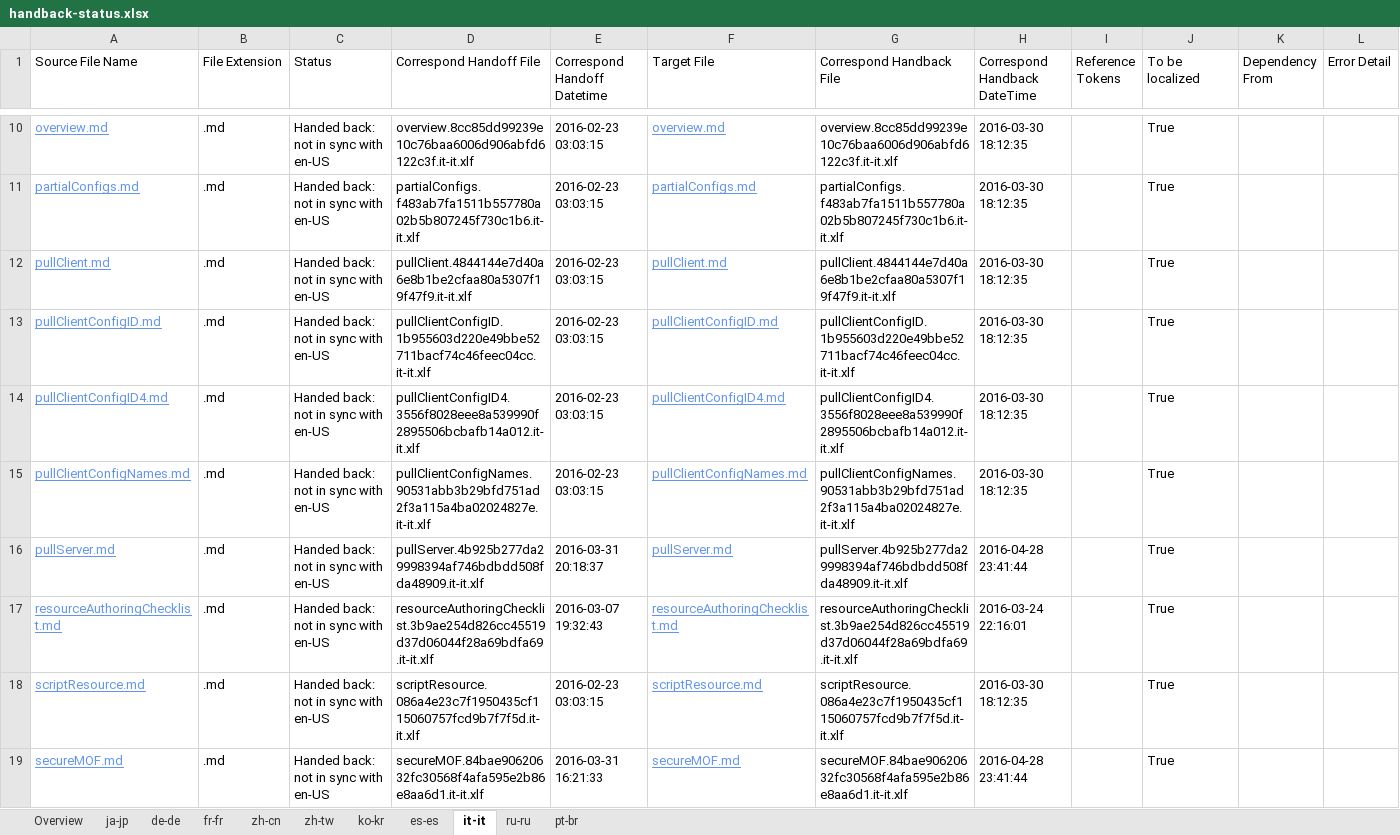
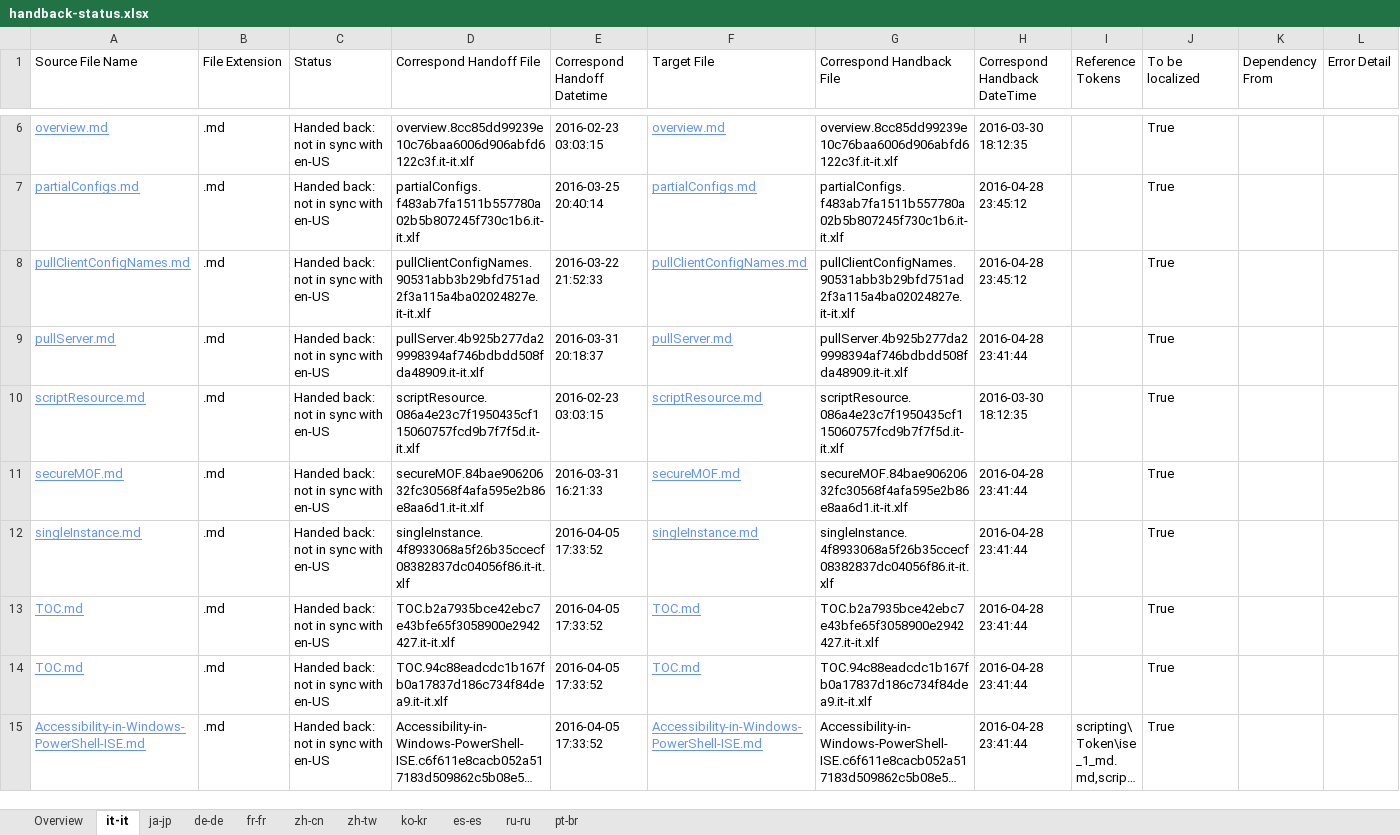
Before and after one commit to SonjaSaltzman/powerShell-Docs.handback, an Excel workbook: ol-handback/PowerShell/powerShell-Docs/live/handback-status.xlsx, sheet it-it, drawn as a sheet; only a part is shown, gaps mark what is left out; the shorter side is filled out with more unchanged rows; long unchanged cells end in …; values as stored, in another font and other column widths than the file's, no borders; table styles not drawn; removed rows and columns are numbered as before the commit, all else as after; the diff covers the shown part only; the diff names each change by its address in the sheet, - before the commit and + after, or states it on an @@ line.

Commit message:
Generate Report for Handback

```diff
--- a/ol-handback/PowerShell/powerShell-Docs/live/handback-status.xlsx (sheet it-it)
+++ b/ol-handback/PowerShell/powerShell-Docs/live/handback-status.xlsx (sheet it-it)
@@ sheet tab order changed: Overview | it-it | ja-jp | de-de | fr-fr | zh-cn | zh-tw | ko-kr | es-es | ru-ru | pt-br @@
-E7 (Correspond Handoff Datetime): 2016-02-23 03:03:15
+E7 (Correspond Handoff Datetime): 2016-03-25 20:40:14
-H7 (Correspond Handback DateTime): 2016-03-30 18:12:35
+H7 (Correspond Handback DateTime): 2016-04-28 23:45:12
-row 12: pullClient.md | .md | Handed back: not in sync with en-US | pullClient.4844144e7d40a6e8b1be2cfaa80a5307f19f47f9.it-it.xlf | 2016-02-23 03:03:15 | pullClient.md | pullClient.4844144e7d40a6e8b1be2cfaa80a5307f19f47f9.it-it.xlf | 2016-03-30 18:12:35 |  | True
-row 13: pullClientConfigID.md | .md | Handed back: not in sync with en-US | pullClientConfigID.1b955603d220e49bbe52711bacf74c46feec04cc.it-it.xlf | 2016-02-23 03:03:15 | pullClientConfigID.md | pullClientConfigID.1b955603d220e49bbe52711bacf74c46feec04cc.it-it.xlf | 2016-03-30 18:12:35 |  | True
-row 14: pullClientConfigID4.md | .md | Handed back: not in sync with en-US | pullClientConfigID4.3556f8028eee8a539990f2895506bcbafb14a012.it-it.xlf | 2016-02-23 03:03:15 | pullClientConfigID4.md | pullClientConfigID4.3556f8028eee8a539990f2895506bcbafb14a012.it-it.xlf | 2016-03-30 18:12:35 |  | True
-E8 (Correspond Handoff Datetime): 2016-02-23 03:03:15
+E8 (Correspond Handoff Datetime): 2016-03-22 21:52:33
-H8 (Correspond Handback DateTime): 2016-03-30 18:12:35
+H8 (Correspond Handback DateTime): 2016-04-28 23:45:12
-row 17: resourceAuthoringChecklist.md | .md | Handed back: not in sync with en-US | resourceAuthoringChecklist.3b9ae254d826cc45519d37d06044f28a69bdfa69.it-it.xlf | 2016-03-07 19:32:43 | resourceAuthoringChecklist.md | resourceAuthoringChecklist.3b9ae254d826cc45519d37d06044f28a69bdfa69.it-it.xlf | 2016-03-24 22:16:01 |  | True
```
Also changed, not shown: 12 added rows, 6 removed rows and 7 edited cells elsewhere in this sheet, sheet Overview, ol-handback/PowerShell/powerShell-Docs/live/localization-status.xlsx.
